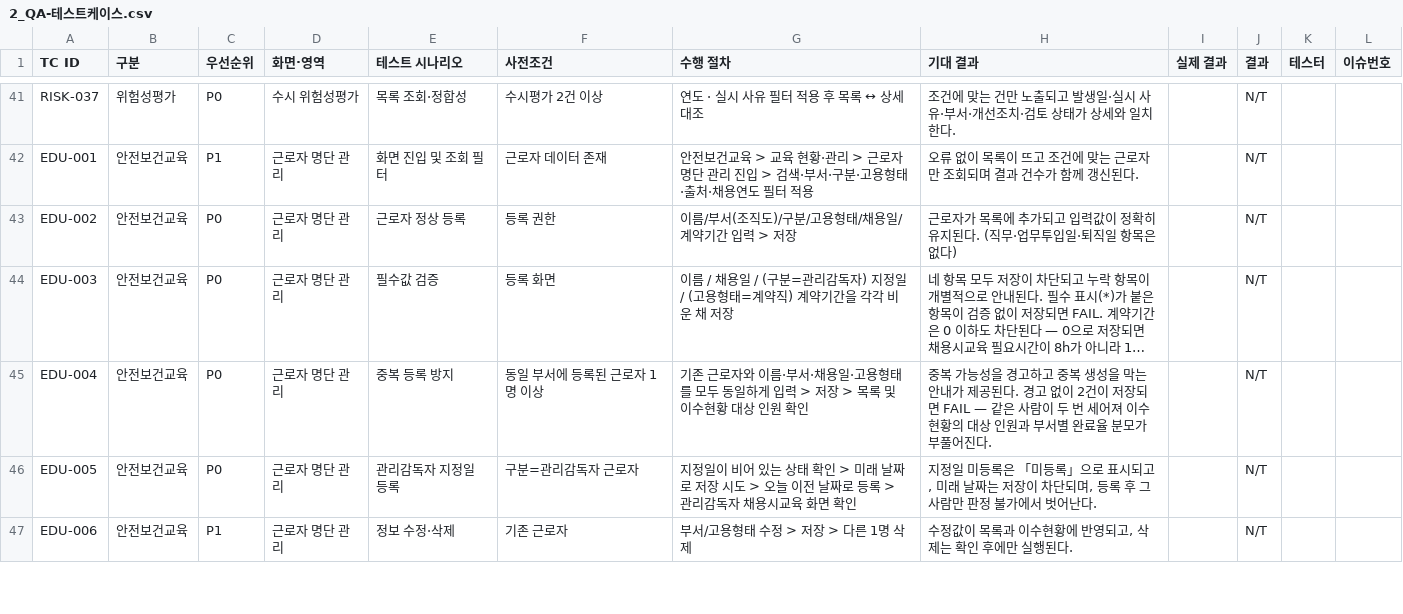
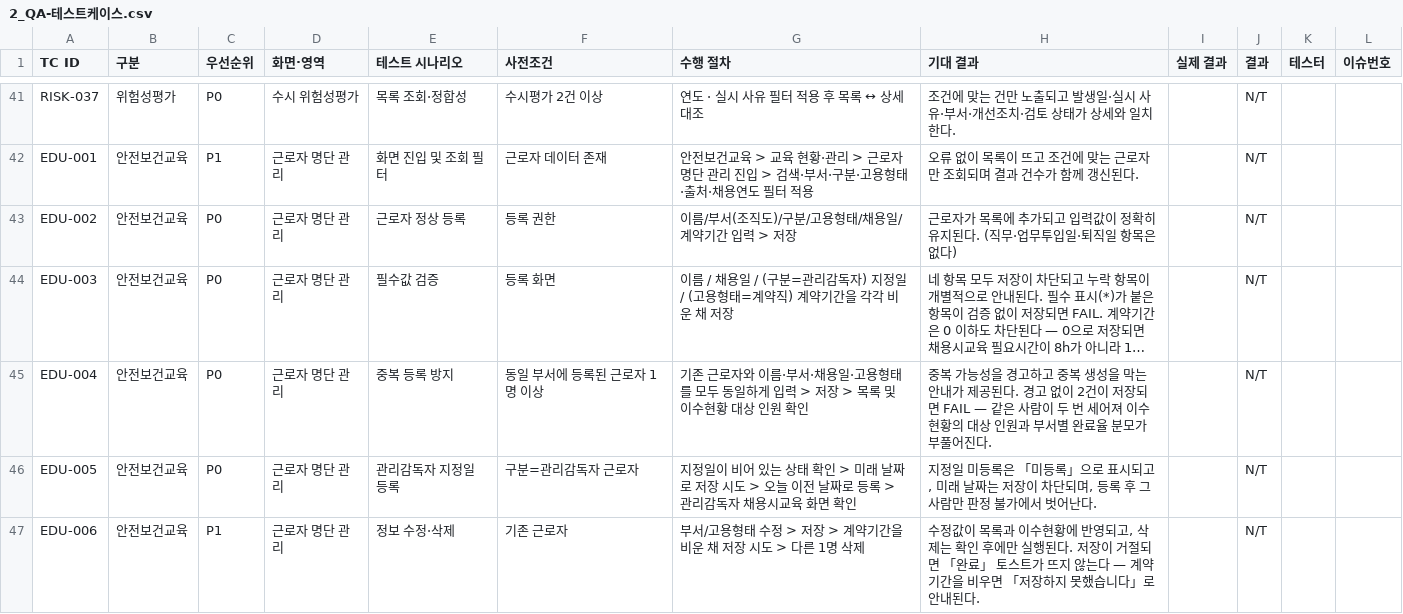
Before and after one commit to bbikiming/safenow-damyang-v2, a CSV file: docs/planning/노션임포트-QA-v0.5/2_QA-테스트케이스.csv, drawn as a sheet; only a part is shown, gaps mark what is left out; long unchanged cells end in …; the diff covers the shown part only.

```diff
--- a/docs/planning/노션임포트-QA-v0.5/2_QA-테스트케이스.csv
+++ b/docs/planning/노션임포트-QA-v0.5/2_QA-테스트케이스.csv
@@ -46,2 +46,2 @@ EDU-004,안전보건교육,P0,근로자 명단 관리,중복 등록 방지,동
 EDU-005,안전보건교육,P0,근로자 명단 관리,관리감독자 지정일 등록,구분=관리감독자 근로자,지정일이 비어 있는 상태 확인 > 미래 날짜로 저장 시도 > 오늘 이전 날짜로 등록 > 관리감독자 채용시교육 화면 확인,"지정일 미등록은 「미등록」으로 표시되고, 미래 날짜는 저장이 차단되며, 등록 후 그 사람만 판정 불가에서 벗어난다.",,N/T,,
-EDU-006,안전보건교육,P1,근로자 명단 관리,정보 수정·삭제,기존 근로자,부서/고용형태 수정 > 저장 > 다른 1명 삭제,"수정값이 목록과 이수현황에 반영되고, 삭제는 확인 후에만 실행된다.",,N/T,,
+EDU-006,안전보건교육,P1,근로자 명단 관리,정보 수정·삭제,기존 근로자,부서/고용형태 수정 > 저장 > 계약기간을 비운 채 저장 시도 > 다른 1명 삭제,"수정값이 목록과 이수현황에 반영되고, 삭제는 확인 후에만 실행된다. 저장이 거절되면 「완료」 토스트가 뜨지 않는다 — 계약기간을 비우면 「저장하지 못했습니다」로 안내된다.",,N/T,,
```
Also changed, not shown: 2 added rows and 2 edited cells elsewhere in this file, 21 other files.
